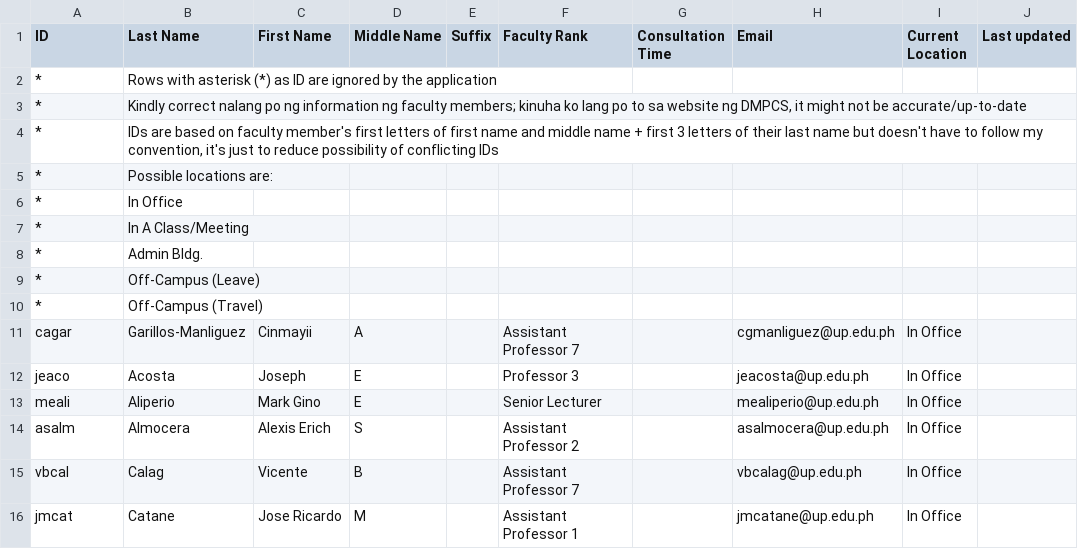
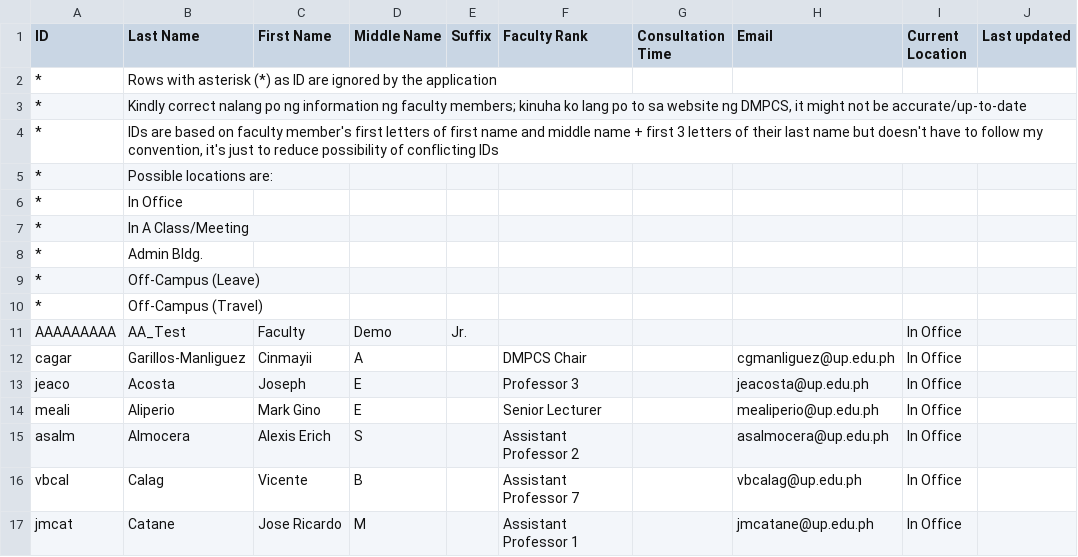
Before and after one commit to cinpod/DMPCS_Assistant, a CSV file: app/src/main/assets/faculty_info.csv, drawn as a sheet; only a part is shown.

```diff
--- a/app/src/main/assets/faculty_info.csv
+++ b/app/src/main/assets/faculty_info.csv
@@ -10,3 +10,4 @@ ID,Last Name,First Name,Middle Name,Suffix,Faculty Rank,Consultation Time,Email,
 *,Off-Campus (Travel),,,,,,,,
-cagar,Garillos-Manliguez,Cinmayii,A,,Assistant Professor 7,,cgmanliguez@up.edu.ph,In Office,
+AAAAAAAAA,AA_Test,Faculty,Demo,Jr.,,,,In Office,
+cagar,Garillos-Manliguez,Cinmayii,A,,DMPCS Chair,,cgmanliguez@up.edu.ph,In Office,
 jeaco,Acosta,Joseph ,E,,Professor 3,,jeacosta@up.edu.ph,In Office,
```
Also changed, not shown: 2 other files.
